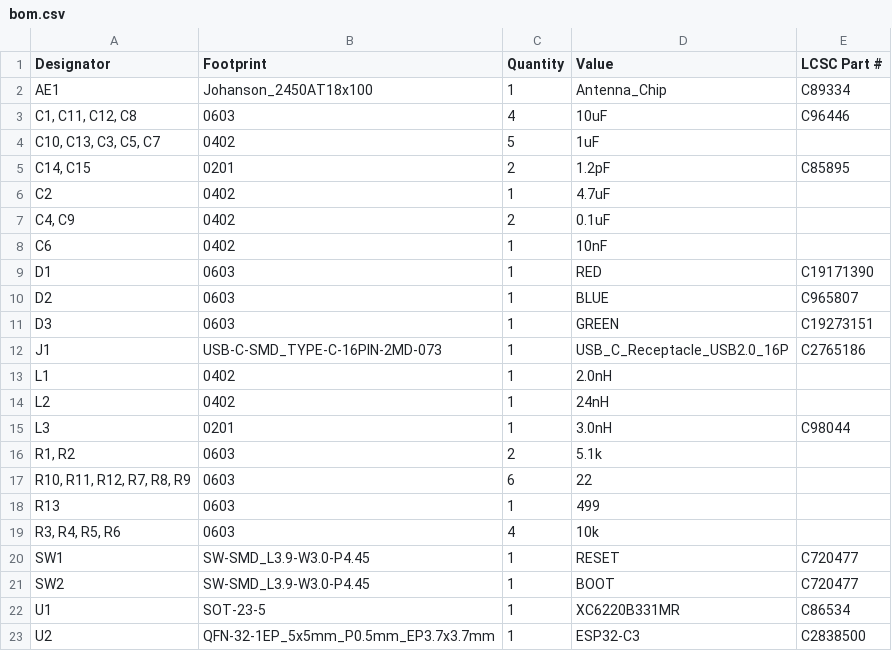
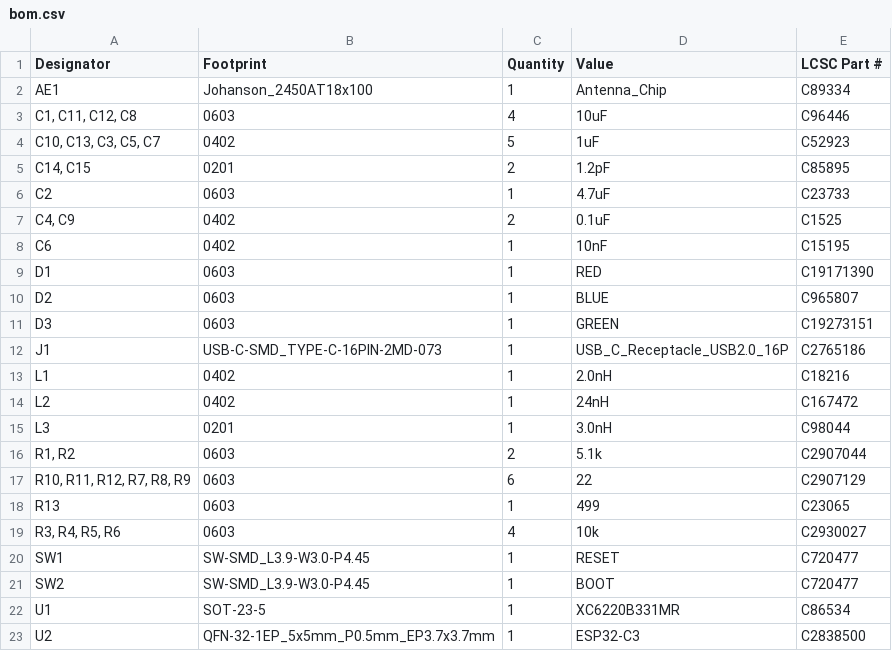
Before and after one commit to rocketblaster/Devboard, a CSV file: production/bom.csv, drawn as a sheet; only a part is shown.

```diff
--- a/production/bom.csv
+++ b/production/bom.csv
@@ -3,7 +3,7 @@ AE1,Johanson_2450AT18x100,1,Antenna_Chip,C89334
 "C1, C11, C12, C8",0603,4,10uF,C96446
-"C10, C13, C3, C5, C7",0402,5,1uF,
+"C10, C13, C3, C5, C7",0402,5,1uF,C52923
 "C14, C15",0201,2,1.2pF,C85895
-C2,0402,1,4.7uF,
-"C4, C9",0402,2,0.1uF,
-C6,0402,1,10nF,
+C2,0603,1,4.7uF,C23733
+"C4, C9",0402,2,0.1uF,C1525
+C6,0402,1,10nF,C15195
 D1,0603,1,RED,C19171390
@@ -12,9 +12,9 @@ D3,0603,1,GREEN,C19273151
 J1,USB-C-SMD_TYPE-C-16PIN-2MD-073,1,USB_C_Receptacle_USB2.0_16P,C2765186
-L1,0402,1,2.0nH,
-L2,0402,1,24nH,
+L1,0402,1,2.0nH,C18216
+L2,0402,1,24nH,C167472
 L3,0201,1,3.0nH,C98044
-"R1, R2",0603,2,5.1k,
-"R10, R11, R12, R7, R8, R9",0603,6,22,
-R13,0603,1,499,
-"R3, R4, R5, R6",0603,4,10k,
+"R1, R2",0603,2,5.1k,C2907044
+"R10, R11, R12, R7, R8, R9",0603,6,22,C2907129
+R13,0603,1,499,C23065
+"R3, R4, R5, R6",0603,4,10k,C2930027
 SW1,SW-SMD_L3.9-W3.0-P4.45,1,RESET,C720477
```
Also changed, not shown: production/positions.csv, 10 other files.
